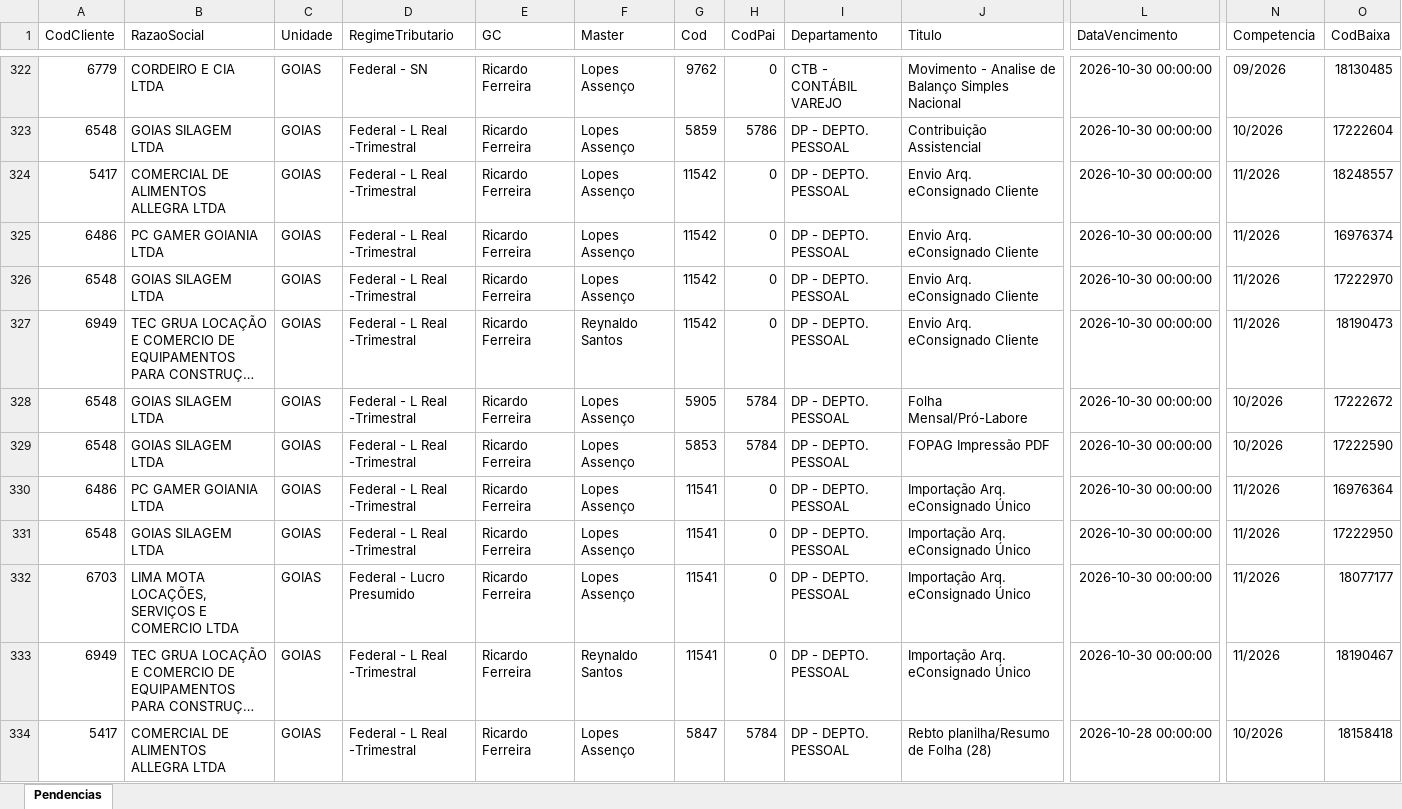
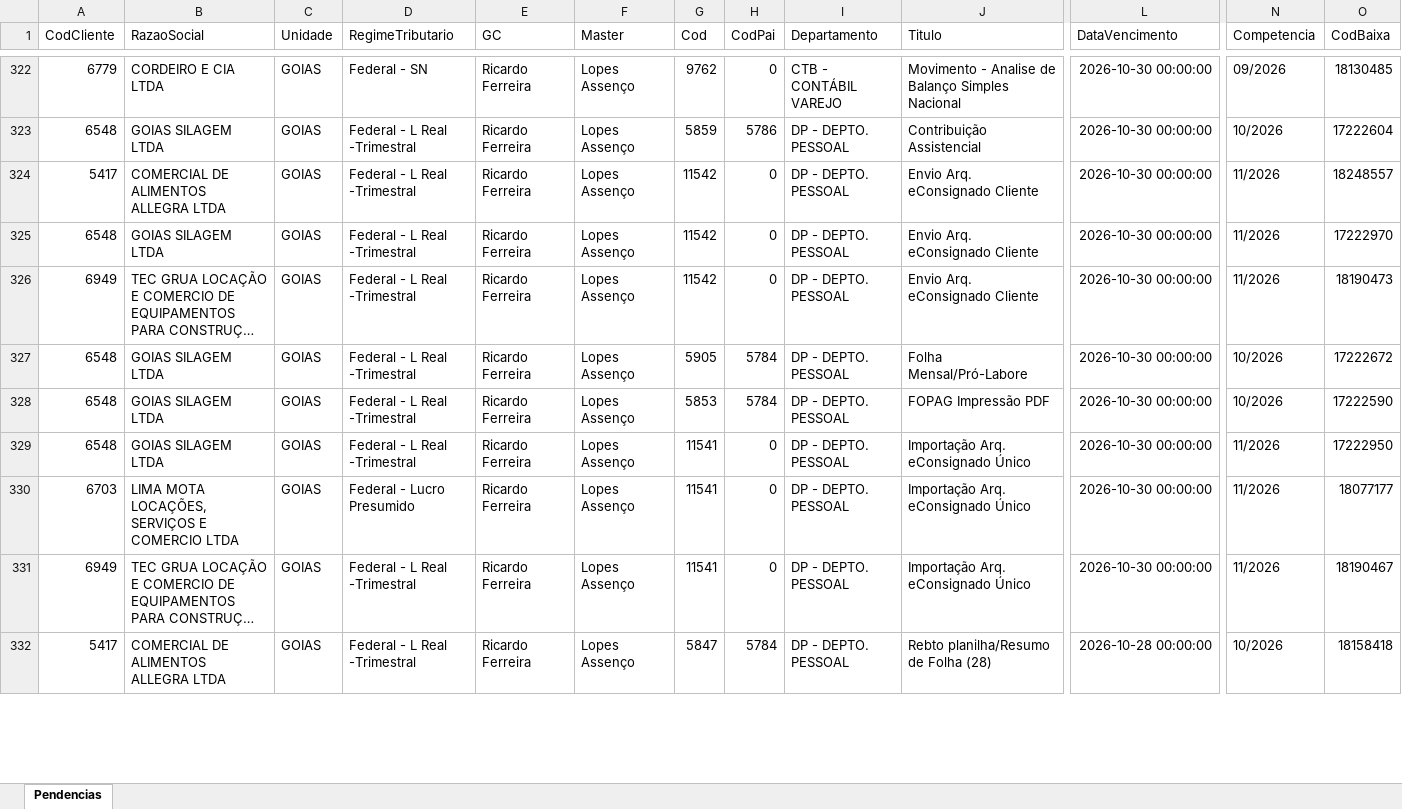
Before and after one commit to Controladoria-MG/Portal-das-tarefas, an Excel workbook: dados/base/goias.xlsx, sheet Pendencias, drawn as a sheet; only a part is shown, gaps mark what is left out; long unchanged cells end in …; values as stored, in another font and other column widths than the file's, no borders; removed rows and columns are numbered as before the commit, all else as after; rows hold the shown columns only; the diff covers the shown part only; the diff names each change by its address in the sheet, - before the commit and + after, or states it on an @@ line.

```diff
--- a/dados/base/goias.xlsx (sheet Pendencias)
+++ b/dados/base/goias.xlsx (sheet Pendencias)
-row 325: 6486 | PC GAMER GOIANIA LTDA | GOIAS | Federal - L Real -Trimestral | Ricardo Ferreira | Lopes Assenço | 11542 | 0 | DP - DEPTO. PESSOAL | Envio Arq. eConsignado Cliente | 2026-10-30 00:00:00 | 11/2026 | 16976374
-F326 (Master): Reynaldo Santos
+F326 (Master): Lopes Assenço
-row 330: 6486 | PC GAMER GOIANIA LTDA | GOIAS | Federal - L Real -Trimestral | Ricardo Ferreira | Lopes Assenço | 11541 | 0 | DP - DEPTO. PESSOAL | Importação Arq. eConsignado Único | 2026-10-30 00:00:00 | 11/2026 | 16976364
-F331 (Master): Reynaldo Santos
+F331 (Master): Lopes Assenço
```
Also changed, not shown: 2 added rows, 1 removed row and 112 edited cells elsewhere in this sheet, dados/base/bpo.xlsx, dados/base/mg_express.xlsx, 5 other files.
